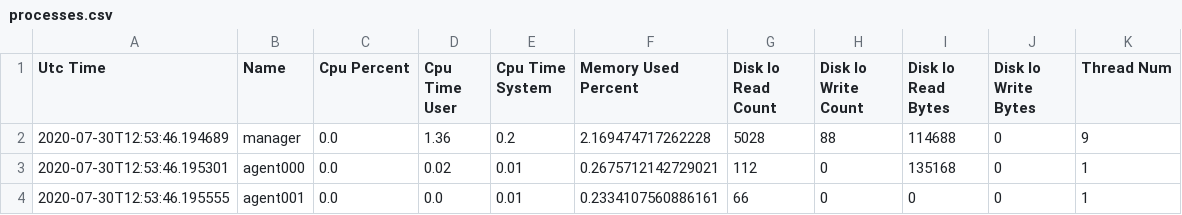
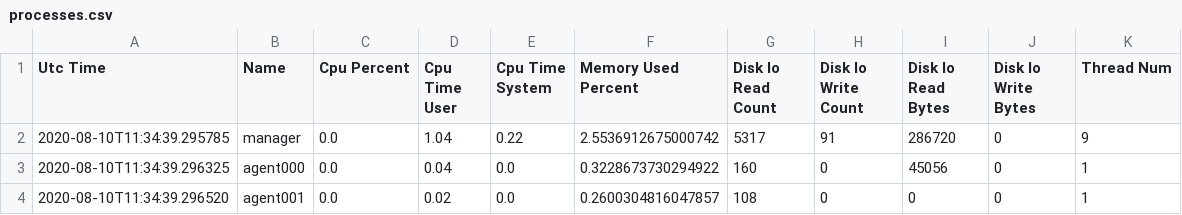
Before and after one commit to mutazag/cv, a CSV file: batch/logs/logs/sys/perf/10.0.0.4/processes.csv, drawn as a sheet.

```diff
--- a/batch/logs/logs/sys/perf/10.0.0.4/processes.csv
+++ b/batch/logs/logs/sys/perf/10.0.0.4/processes.csv
@@ -1,4 +1,4 @@
 Utc Time,Name,Cpu Percent,Cpu Time User,Cpu Time System,Memory Used Percent,Disk Io Read Count,Disk Io Write Count,Disk Io Read Bytes,Disk Io Write Bytes,Thread Num
-2020-07-30T12:53:46.194689,manager,0.0,1.36,0.2,2.169474717262228,5028,88,114688,0,9
-2020-07-30T12:53:46.195301,agent000,0.0,0.02,0.01,0.2675712142729021,112,0,135168,0,1
-2020-07-30T12:53:46.195555,agent001,0.0,0.0,0.01,0.2334107560886161,66,0,0,0,1
+2020-08-10T11:34:39.295785,manager,0.0,1.04,0.22,2.5536912675000742,5317,91,286720,0,9
+2020-08-10T11:34:39.296325,agent000,0.0,0.04,0.0,0.3228673730294922,160,0,45056,0,1
+2020-08-10T11:34:39.296520,agent001,0.0,0.02,0.0,0.2600304816047857,108,0,0,0,1
```
Also changed, not shown: batch/logs/logs/sys/node/10.0.0.4/agent000.task.csv, batch/logs/logs/sys/node/10.0.0.4/agent001.task.csv, 44 other files.
